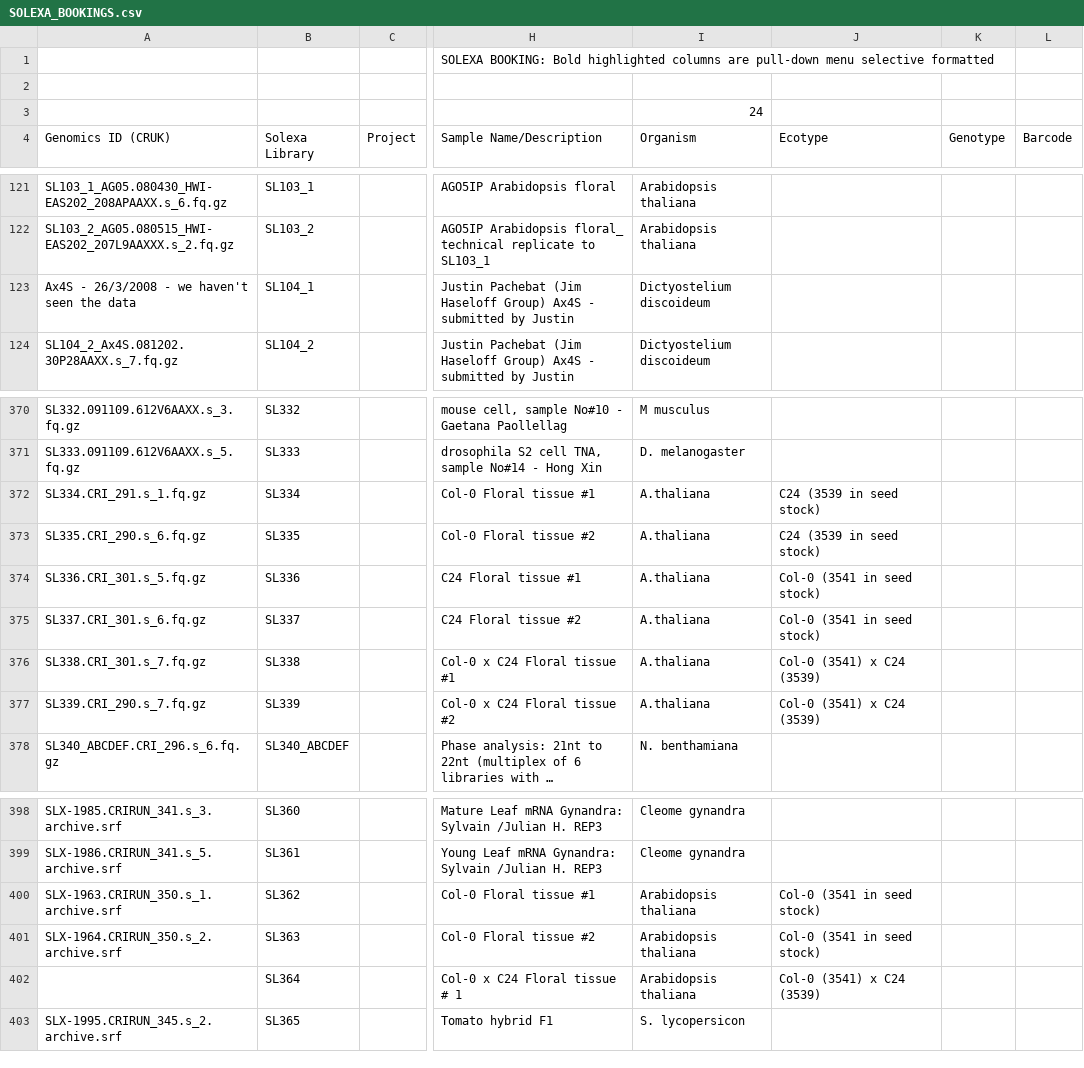
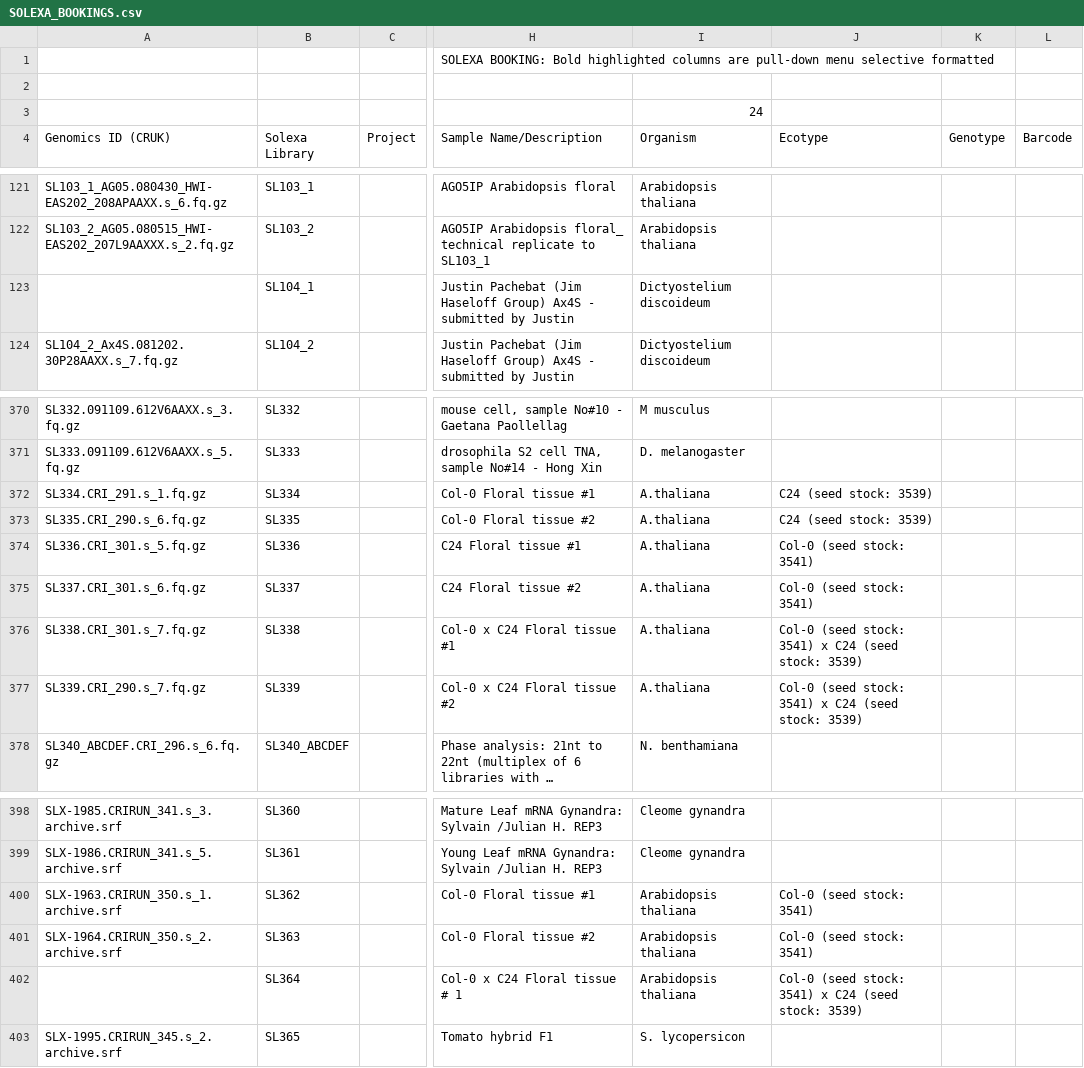
Before and after one commit to kimrutherford/plantsci-pipeline, a CSV file: etc/SOLEXA_BOOKINGS.csv, drawn as a sheet; only a part is shown, gaps mark what is left out; long unchanged cells end in …; the diff names each change by its address in the sheet, - before the commit and + after, or states it on an @@ line.

Commit message:
Spreadsheet fixes.
git-svn-id: file:///data/subversion/smallrna/pipeline/trunk@1468 721a6f05-5756-4a90-b3fc-8e2b6c5fda0e

```diff
--- a/etc/SOLEXA_BOOKINGS.csv
+++ b/etc/SOLEXA_BOOKINGS.csv
-A123 (Genomics ID (CRUK)): Ax4S - 26/3/2008 - we haven't seen the data
+A123 (Genomics ID (CRUK)): (empty)
-J372:J373 (Ecotype): C24 (3539 in seed stock)
+J372:J373 (Ecotype): C24 (seed stock: 3539)
-J374:J375 (Ecotype): Col-0 (3541 in seed stock)
+J374:J375 (Ecotype): Col-0 (seed stock: 3541)
-J376:J377 (Ecotype): Col-0 (3541) x C24 (3539)
+J376:J377 (Ecotype): Col-0 (seed stock: 3541) x C24 (seed stock: 3539)
-J400:J401 (Ecotype): Col-0 (3541 in seed stock)
+J400:J401 (Ecotype): Col-0 (seed stock: 3541)
-J402 (Ecotype): Col-0 (3541) x C24 (3539)
+J402 (Ecotype): Col-0 (seed stock: 3541) x C24 (seed stock: 3539)
```
